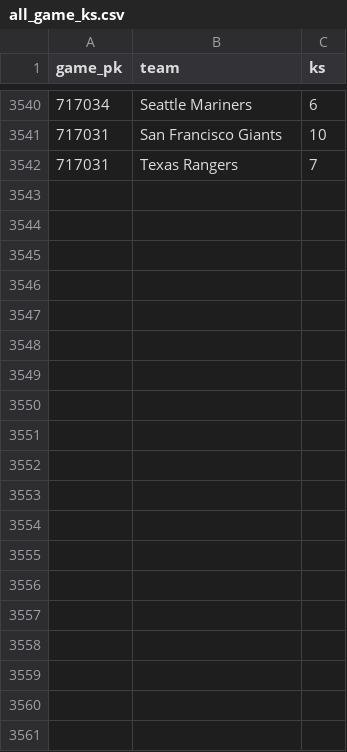
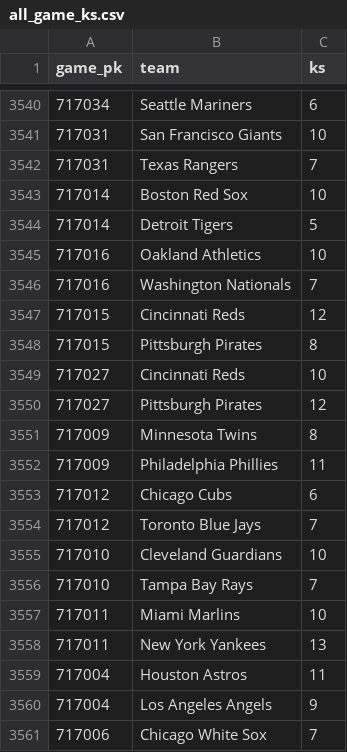
Before and after one commit to chadallison/mlb_cpr, a CSV file: all_game_ks.csv, drawn as a sheet; only a part is shown, gaps mark what is left out; the diff covers the shown part only; the diff names each change by its address in the sheet, - before the commit and + after, or states it on an @@ line.

```diff
--- a/all_game_ks.csv
+++ b/all_game_ks.csv
+row 3543: 717014 | Boston Red Sox | 10
+row 3544: 717014 | Detroit Tigers | 5
+row 3545: 717016 | Oakland Athletics | 10
+row 3546: 717016 | Washington Nationals | 7
+row 3547: 717015 | Cincinnati Reds | 12
+row 3548: 717015 | Pittsburgh Pirates | 8
+row 3549: 717027 | Cincinnati Reds | 10
+row 3550: 717027 | Pittsburgh Pirates | 12
+row 3551: 717009 | Minnesota Twins | 8
+row 3552: 717009 | Philadelphia Phillies | 11
+row 3553: 717012 | Chicago Cubs | 6
+row 3554: 717012 | Toronto Blue Jays | 7
+row 3555: 717010 | Cleveland Guardians | 10
+row 3556: 717010 | Tampa Bay Rays | 7
+row 3557: 717011 | Miami Marlins | 10
+row 3558: 717011 | New York Yankees | 13
+row 3559: 717004 | Houston Astros | 11
+row 3560: 717004 | Los Angeles Angels | 9
+row 3561: 717006 | Chicago White Sox | 7
```
Also changed, not shown: 11 added rows elsewhere in this file, all_game_hrs.csv, all_game_pks.csv, 33 other files.
